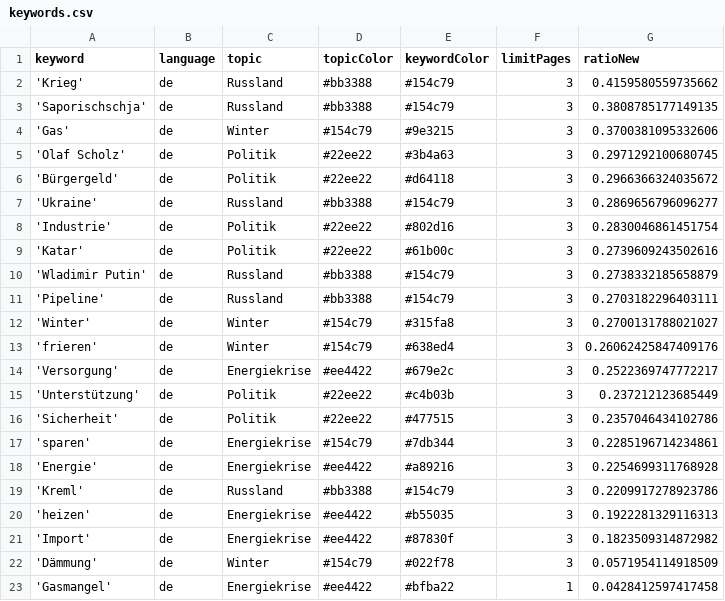
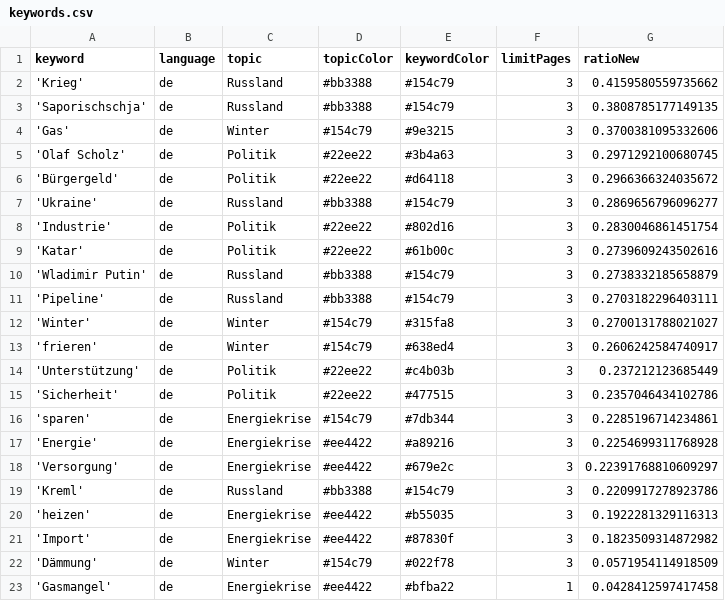
Before and after one commit to celiapi-news/winterIsComing2, a CSV file: keywords.csv, drawn as a sheet.

```diff
--- a/keywords.csv
+++ b/keywords.csv
@@ -12,4 +12,3 @@ keyword,language,topic,topicColor,keywordColor,limitPages,ratioNew
 'Winter',de,Winter,#154c79,#315fa8,3,0.2700131788021027
-'frieren',de,Winter,#154c79,#638ed4,3,0.26062425847409176
-'Versorgung',de,Energiekrise,#ee4422,#679e2c,3,0.2522369747772217
+'frieren',de,Winter,#154c79,#638ed4,3,0.2606242584740917
 'Unterstützung',de,Politik,#22ee22,#c4b03b,3,0.237212123685449
@@ -18,2 +17,3 @@ keyword,language,topic,topicColor,keywordColor,limitPages,ratioNew
 'Energie',de,Energiekrise,#ee4422,#a89216,3,0.2254699311768928
+'Versorgung',de,Energiekrise,#ee4422,#679e2c,3,0.22391768810609297
 'Kreml',de,Russland,#bb3388,#154c79,3,0.2209917278923786
```
Also changed, not shown: csv/news_2025_01.csv.
